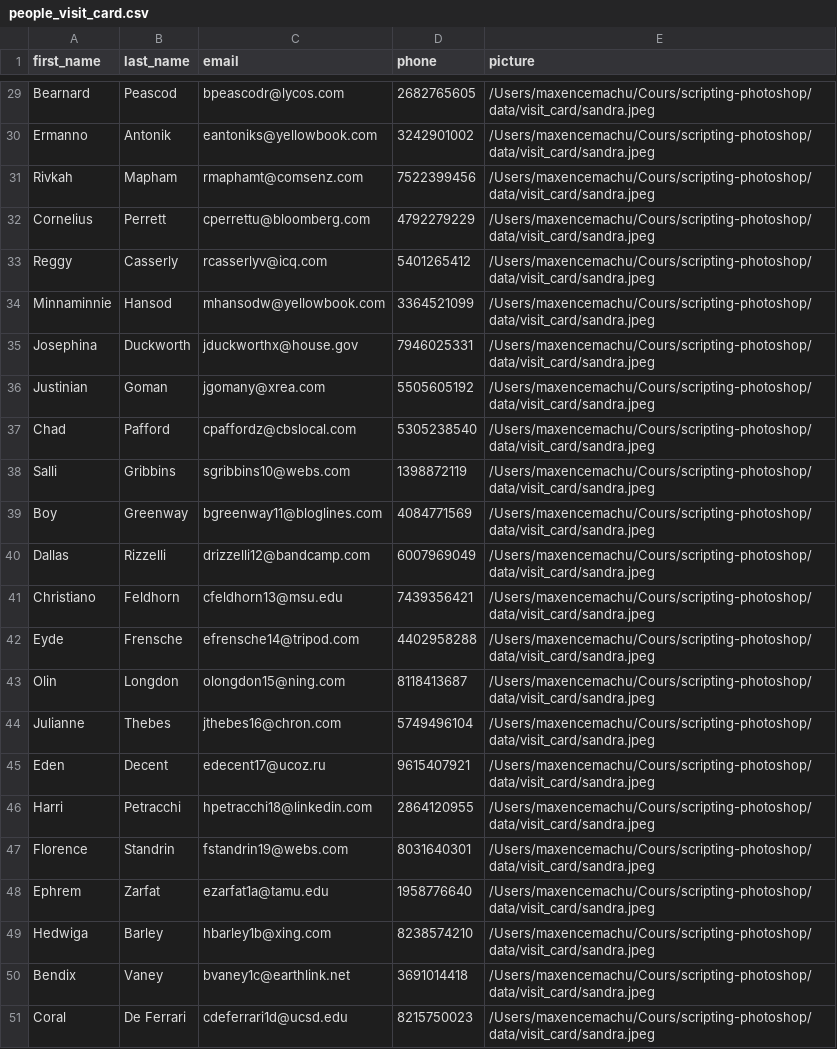
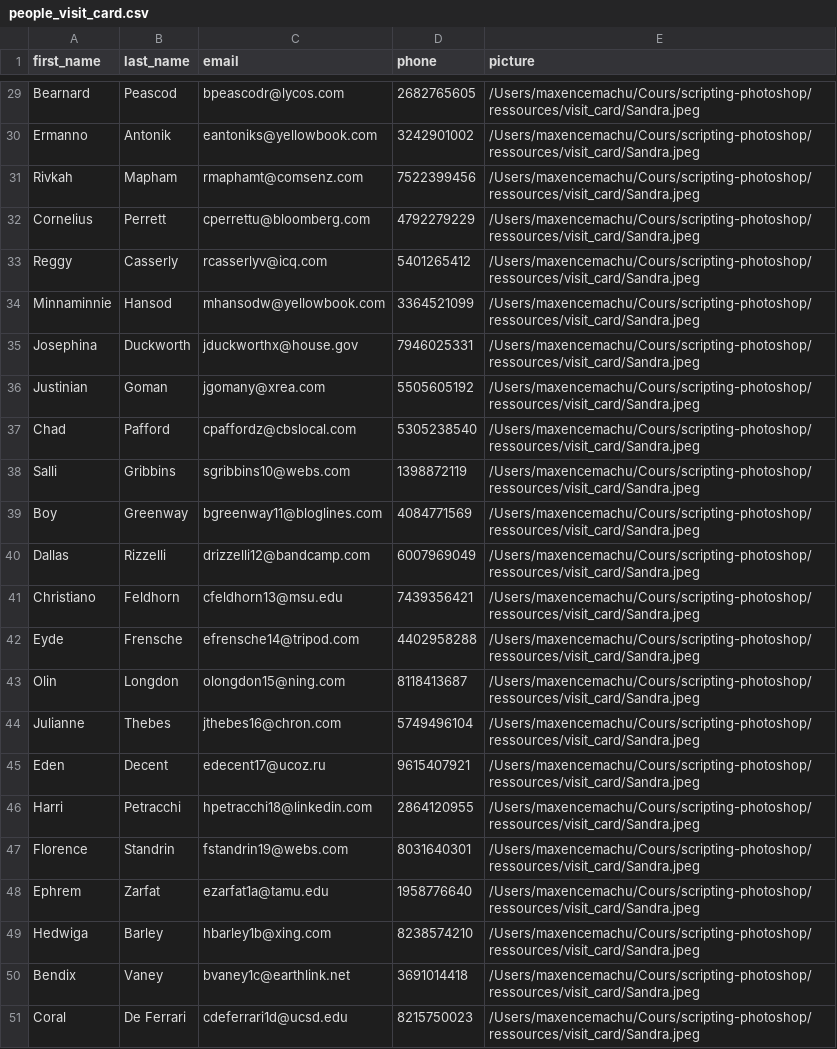
Before and after one commit to edu-maxence-machu/scripting-photoshop, a CSV file: ressources/visit_card/people_visit_card.csv, drawn as a sheet; only a part is shown, gaps mark what is left out; the diff covers the shown part only; the diff names each change by its address in the sheet, - before the commit and + after, or states it on an @@ line.

Commit message:
update(visit-card)

```diff
--- a/ressources/visit_card/people_visit_card.csv
+++ b/ressources/visit_card/people_visit_card.csv
-E29:E51 (picture): /Users/maxencemachu/Cours/scripting-photoshop/data/visit_card/sandra.jpeg
+E29:E51 (picture): /Users/maxencemachu/Cours/scripting-photoshop/ressources/visit_card/Sandra.jpeg
```
Also changed, not shown: 27 edited cells elsewhere in this file.
